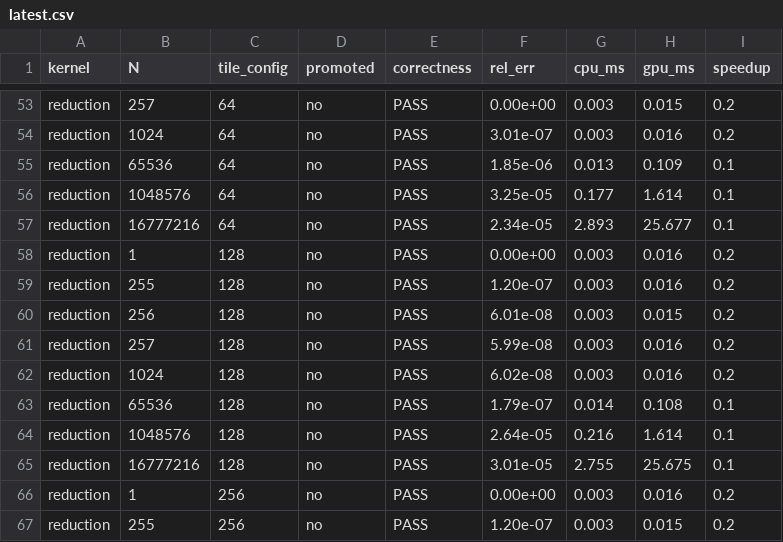
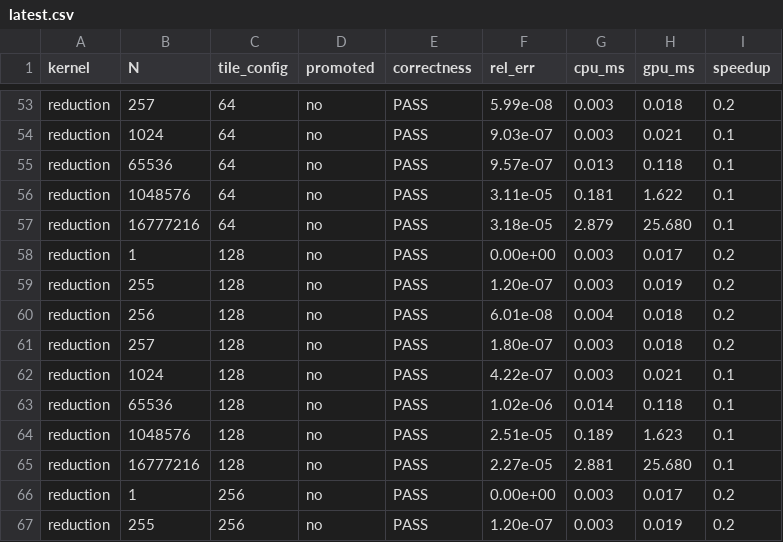
Before and after one commit to chhnb/spmd-dialect, a CSV file: results/robustness/latest.csv, drawn as a sheet; only a part is shown, gaps mark what is left out; the diff covers the shown part only; the diff names each change by its address in the sheet, - before the commit and + after, or states it on an @@ line.

```diff
--- a/results/robustness/latest.csv
+++ b/results/robustness/latest.csv
-F53 (rel_err): 0.00e+00
+F53 (rel_err): 5.99e-08
-H53 (gpu_ms): 0.015
+H53 (gpu_ms): 0.018
-F54 (rel_err): 3.01e-07
+F54 (rel_err): 9.03e-07
-H54 (gpu_ms): 0.016
+H54 (gpu_ms): 0.021
-I54 (speedup): 0.2
+I54 (speedup): 0.1
-F55 (rel_err): 1.85e-06
+F55 (rel_err): 9.57e-07
-H55 (gpu_ms): 0.109
+H55 (gpu_ms): 0.118
-F56 (rel_err): 3.25e-05
+F56 (rel_err): 3.11e-05
-G56 (cpu_ms): 0.177
+G56 (cpu_ms): 0.181
-H56 (gpu_ms): 1.614
+H56 (gpu_ms): 1.622
-F57 (rel_err): 2.34e-05
+F57 (rel_err): 3.18e-05
-G57 (cpu_ms): 2.893
+G57 (cpu_ms): 2.879
-H57 (gpu_ms): 25.677
+H57 (gpu_ms): 25.680
-H58 (gpu_ms): 0.016
+H58 (gpu_ms): 0.017
-H59 (gpu_ms): 0.016
+H59 (gpu_ms): 0.019
-G60 (cpu_ms): 0.003
+G60 (cpu_ms): 0.004
-H60 (gpu_ms): 0.015
+H60 (gpu_ms): 0.018
-F61 (rel_err): 5.99e-08
+F61 (rel_err): 1.80e-07
-H61 (gpu_ms): 0.016
+H61 (gpu_ms): 0.018
-F62 (rel_err): 6.02e-08
+F62 (rel_err): 4.22e-07
-H62 (gpu_ms): 0.016
+H62 (gpu_ms): 0.021
-I62 (speedup): 0.2
+I62 (speedup): 0.1
-F63 (rel_err): 1.79e-07
+F63 (rel_err): 1.02e-06
-H63 (gpu_ms): 0.108
+H63 (gpu_ms): 0.118
-F64 (rel_err): 2.64e-05
+F64 (rel_err): 2.51e-05
-G64 (cpu_ms): 0.216
+G64 (cpu_ms): 0.189
-H64 (gpu_ms): 1.614
+H64 (gpu_ms): 1.623
-F65 (rel_err): 3.01e-05
+F65 (rel_err): 2.27e-05
-G65 (cpu_ms): 2.755
+G65 (cpu_ms): 2.881
-H65 (gpu_ms): 25.675
+H65 (gpu_ms): 25.680
-H66 (gpu_ms): 0.016
+H66 (gpu_ms): 0.017
-H67 (gpu_ms): 0.015
+H67 (gpu_ms): 0.019
```
Also changed, not shown: 154 edited cells elsewhere in this file, 5 other files.
